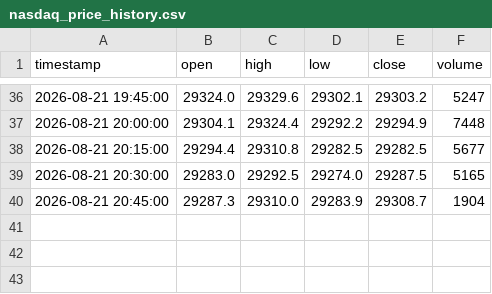
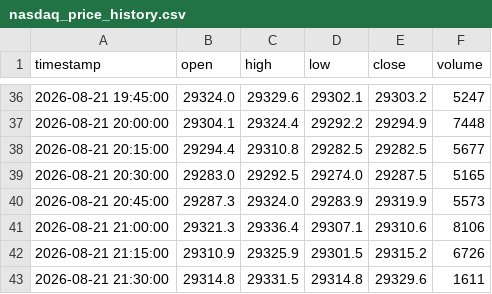
Before and after one commit to SASCilore/jarvistradelikeaboss, a CSV file: state/nasdaq_price_history.csv, drawn as a sheet; only a part is shown, gaps mark what is left out.

```diff
--- a/state/nasdaq_price_history.csv
+++ b/state/nasdaq_price_history.csv
@@ -39,2 +39,5 @@ timestamp,open,high,low,close,volume
 2026-08-21 20:30:00,29283.0,29292.5,29274.0,29287.5,5165
-2026-08-21 20:45:00,29287.3,29310.0,29283.9,29308.7,1904
+2026-08-21 20:45:00,29287.3,29324.0,29283.9,29319.9,5573
+2026-08-21 21:00:00,29321.3,29336.4,29307.1,29310.6,8106
+2026-08-21 21:15:00,29310.9,29325.9,29301.5,29315.2,6726
+2026-08-21 21:30:00,29314.8,29331.5,29314.8,29329.6,1611
```
Also changed, not shown: state/nasdaq_daily_history.csv.
